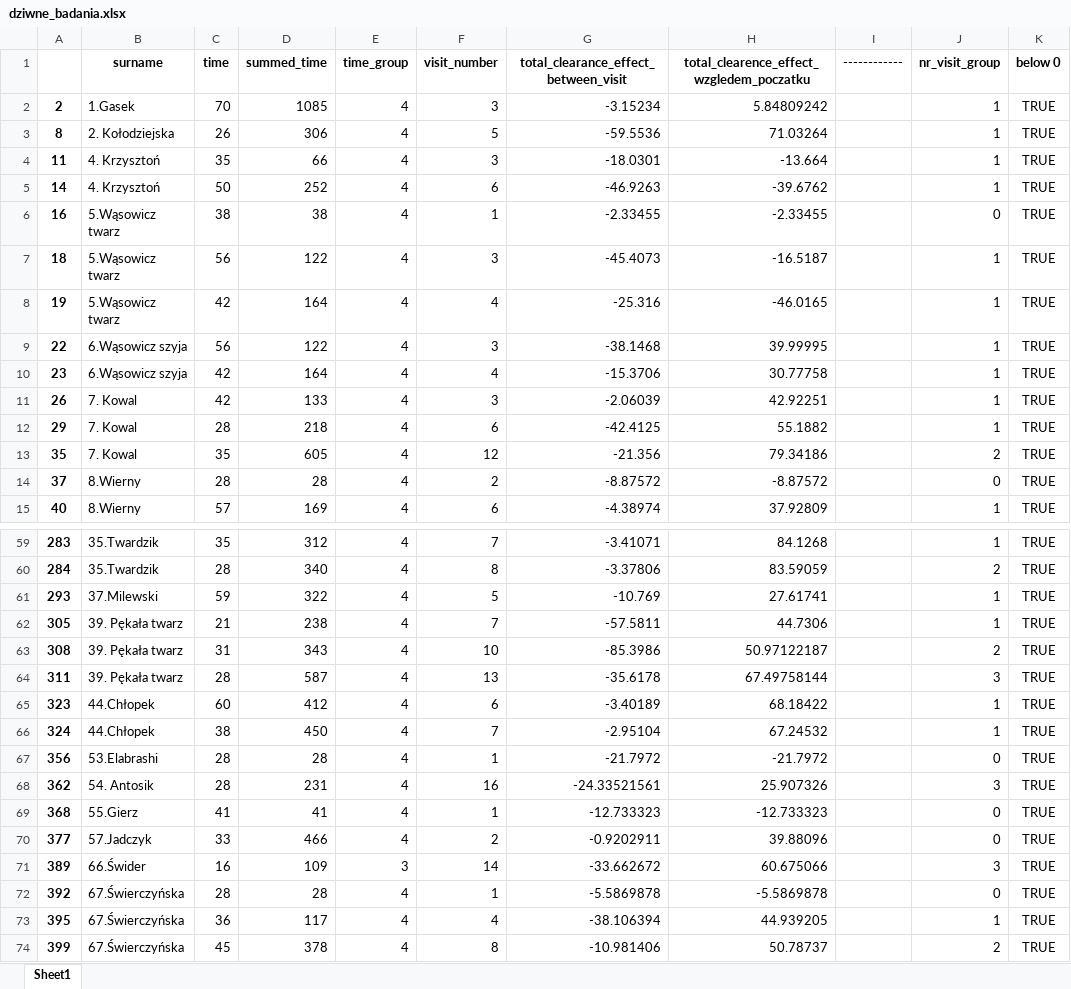
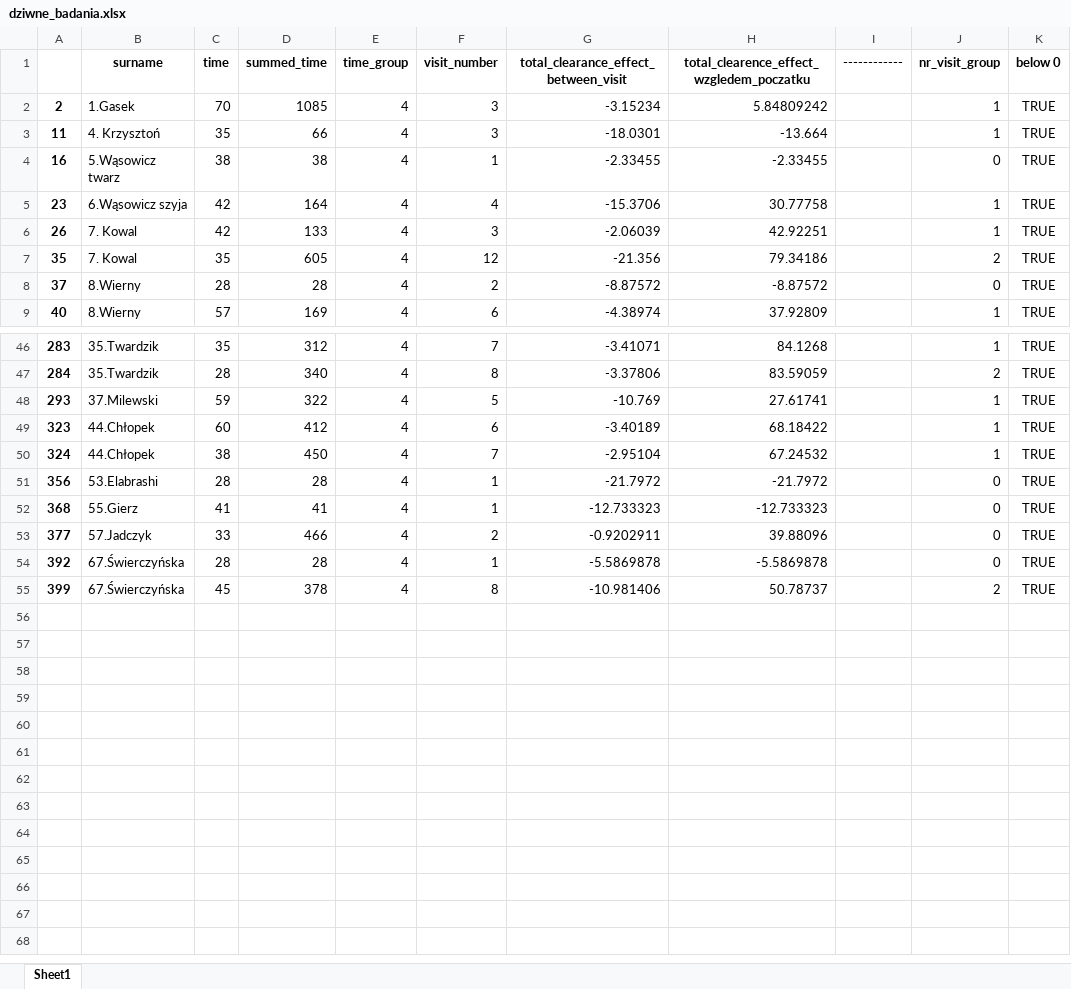
Before and after one commit to szczekulskij/long-term-analysis-of-pws, an Excel workbook: all_info/dziwne_badania.xlsx, sheet Sheet1, drawn as a sheet; only a part is shown, gaps mark what is left out; values as stored, in another font and other column widths than the file's, no borders; the diff covers the shown part only; the diff names each change by its address in the sheet, - before the commit and + after, or states it on an @@ line.

```diff
--- a/all_info/dziwne_badania.xlsx (sheet Sheet1)
+++ b/all_info/dziwne_badania.xlsx (sheet Sheet1)
-row 3: 8 | 2. Kołodziejska | 26 | 306 | 4 | 5 | -59.5536 | 71.03264 |  | 1 | TRUE
-row 5: 14 | 4. Krzysztoń | 50 | 252 | 4 | 6 | -46.9263 | -39.6762 |  | 1 | TRUE
-row 7: 18 | 5.Wąsowicz twarz | 56 | 122 | 4 | 3 | -45.4073 | -16.5187 |  | 1 | TRUE
-row 8: 19 | 5.Wąsowicz twarz | 42 | 164 | 4 | 4 | -25.316 | -46.0165 |  | 1 | TRUE
-row 9: 22 | 6.Wąsowicz szyja | 56 | 122 | 4 | 3 | -38.1468 | 39.99995 |  | 1 | TRUE
-row 12: 29 | 7. Kowal | 28 | 218 | 4 | 6 | -42.4125 | 55.1882 |  | 1 | TRUE
-row 62: 305 | 39. Pękała twarz | 21 | 238 | 4 | 7 | -57.5811 | 44.7306 |  | 1 | TRUE
-row 63: 308 | 39. Pękała twarz | 31 | 343 | 4 | 10 | -85.3986 | 50.97122187 |  | 2 | TRUE
-row 64: 311 | 39. Pękała twarz | 28 | 587 | 4 | 13 | -35.6178 | 67.49758144 |  | 3 | TRUE
-row 68: 362 | 54. Antosik | 28 | 231 | 4 | 16 | -24.33521561 | 25.907326 |  | 3 | TRUE
-row 71: 389 | 66.Świder | 16 | 109 | 3 | 14 | -33.662672 | 60.675066 |  | 3 | TRUE
-row 73: 395 | 67.Świerczyńska | 36 | 117 | 4 | 4 | -38.106394 | 44.939205 |  | 1 | TRUE
```
Also changed, not shown: 7 removed rows elsewhere in this sheet, 6 other files.
